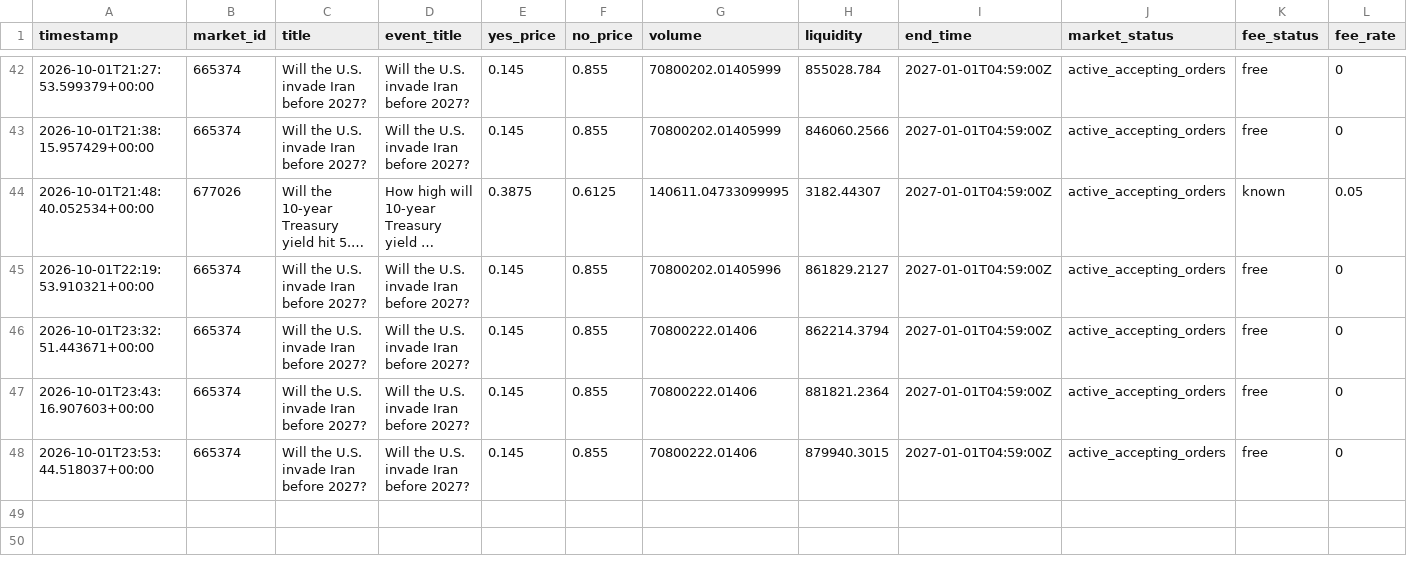
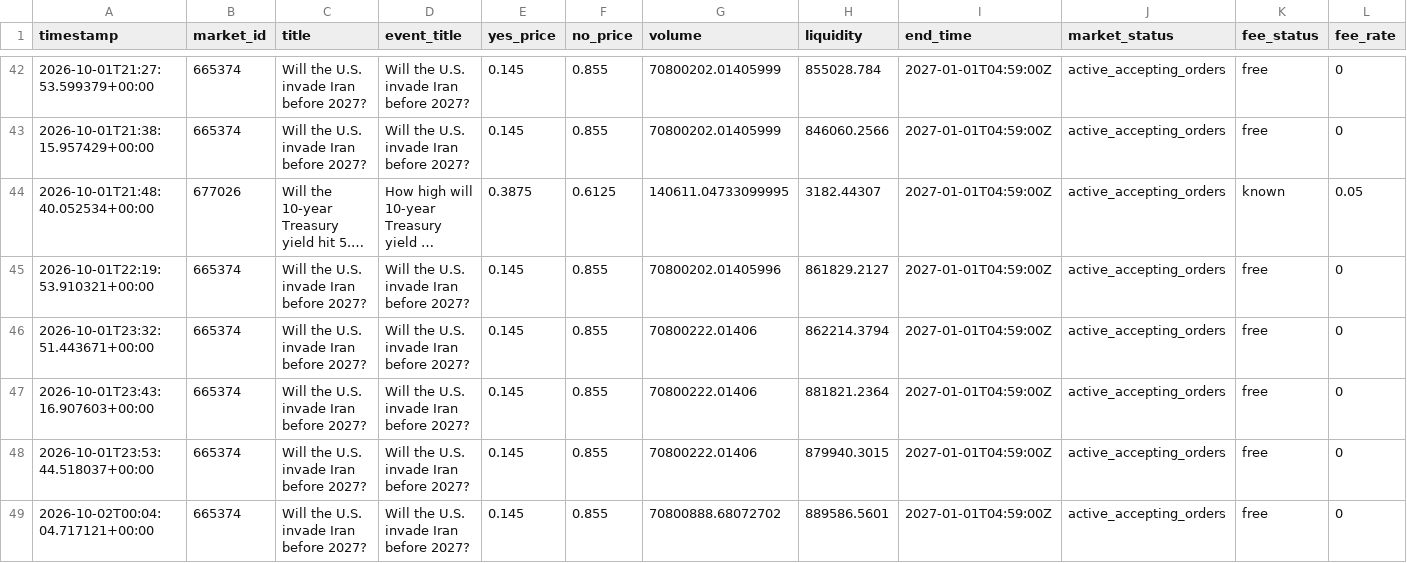
Before and after one commit to AIYAMADAPHOTO/polymarket-free-paper-20260930-001236, a CSV file: freebot-data-v2/market_snapshots.csv, drawn as a sheet; only a part is shown, gaps mark what is left out; long unchanged cells end in …; rows hold the shown columns only; the diff names each change by its address in the sheet, - before the commit and + after, or states it on an @@ line.

```diff
--- a/freebot-data-v2/market_snapshots.csv
+++ b/freebot-data-v2/market_snapshots.csv
+row 49: 2026-10-02T00:04:04.717121+00:00 | 665374 | Will the U.S. invade Iran before 2027? | Will the U.S. invade Iran before 2027? | 0.145 | 0.855 | 70800888.68072702 | 889586.5601 | 2027-01-01T04:59:00Z | active_accepting_orders | free | 0
```
Also changed, not shown: freebot-data-v2/free_heartbeat.csv, freebot-data-v2/free_scan_summary.csv, 8 other files.
